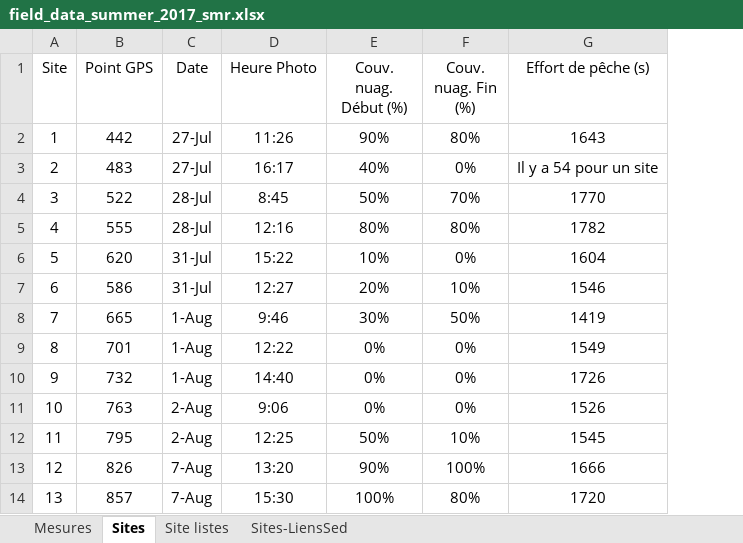
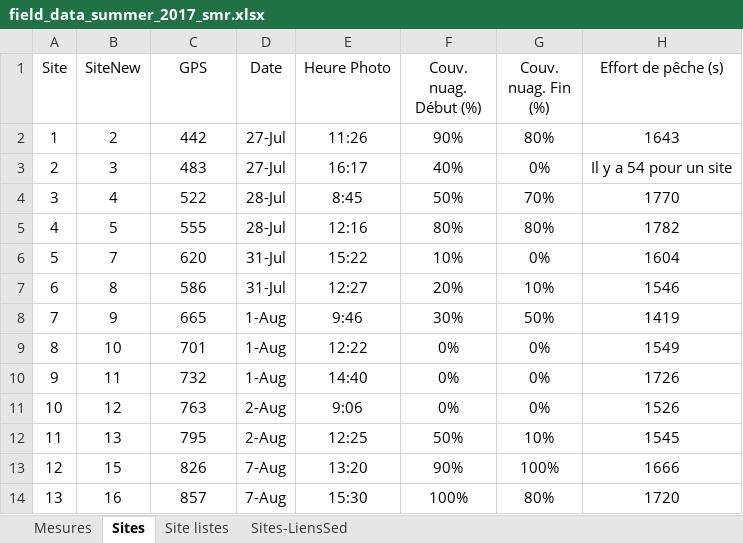
Before and after one commit to jeremieboudreault/habitat_suitability_curves_fda, an Excel workbook: data/field_data/field_data_summer_2017_smr.xlsx, sheet Sites, drawn as a sheet; only a part is shown; values as stored, in another font and other column widths than the file's, no borders; addresses are those after the commit; the diff names each change by its address in the sheet, - before the commit and + after, or states it on an @@ line.

Commit message:
Added the GPS points of the sites in .xlsx files to ease the mapping.

```diff
--- a/data/field_data/field_data_summer_2017_smr.xlsx (sheet Sites)
+++ b/data/field_data/field_data_summer_2017_smr.xlsx (sheet Sites)
+column B (SiteNew), rows 2-14: 2 | 3 | 4 | 5 | 7 | 8 | 9 | 10 | 11 | 12 | 13 | 15 | 16
-C1: Point GPS
+C1: GPS
```
Also changed, not shown: formulas that keep their value, data/field_data/field_data_summer_2017_pcr.xlsx.
